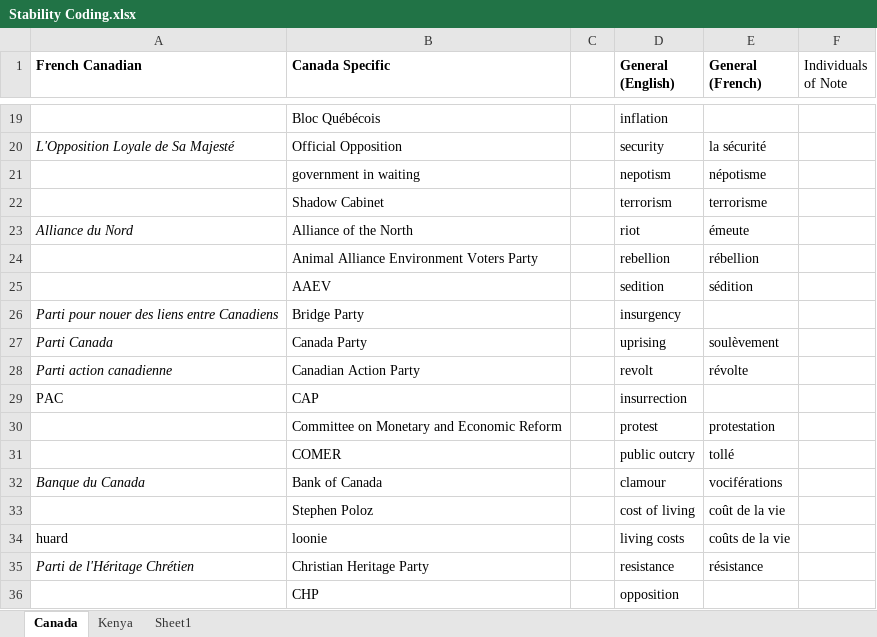
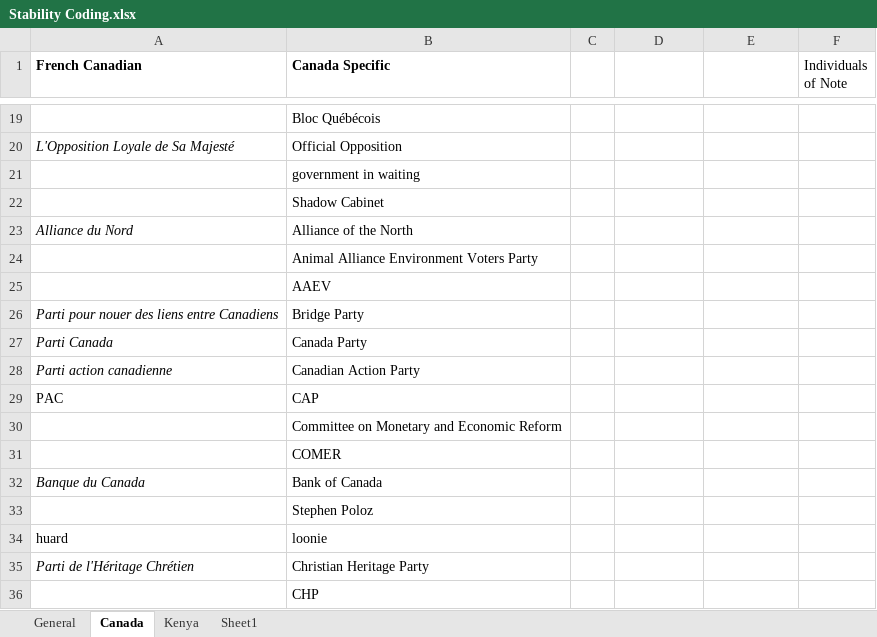
Before and after one commit to eospangler/StabilityProject2014, an Excel workbook: Stability Coding.xlsx, sheet Canada, drawn as a sheet; only a part is shown, gaps mark what is left out; values as stored, in another font and other column widths than the file's, no borders; the diff covers the shown part only; the diff names each change by its address in the sheet, - before the commit and + after, or states it on an @@ line.

```diff
--- a/Stability Coding.xlsx (sheet Canada)
+++ b/Stability Coding.xlsx (sheet Canada)
+sheet tab: General
-D1: General (English)
+D1: (empty)
-E1: General (French)
+E1: (empty)
-D19: inflation
+D19: (empty)
-D20: security
+D20: (empty)
-E20: la sécurité
+E20: (empty)
-D21: nepotism
+D21: (empty)
-E21: népotisme
+E21: (empty)
-D22: terrorism
+D22: (empty)
-E22: terrorisme
+E22: (empty)
-D23: riot
+D23: (empty)
-E23: émeute
+E23: (empty)
-D24: rebellion
+D24: (empty)
-E24: rébellion
+E24: (empty)
-D25: sedition
+D25: (empty)
-E25: sédition
+E25: (empty)
-D26: insurgency
+D26: (empty)
-D27: uprising
+D27: (empty)
-E27: soulèvement
+E27: (empty)
-D28: revolt
+D28: (empty)
-E28: révolte
+E28: (empty)
-D29: insurrection
+D29: (empty)
-D30: protest
+D30: (empty)
-E30: protestation
+E30: (empty)
-D31: public outcry
+D31: (empty)
-E31: tollé
+E31: (empty)
-D32: clamour
+D32: (empty)
-E32: vociférations
+E32: (empty)
-D33: cost of living
+D33: (empty)
-E33: coût de la vie
+E33: (empty)
-D34: living costs
+D34: (empty)
-E34: coûts de la vie
+E34: (empty)
-D35: resistance
+D35: (empty)
-E35: résistance
+E35: (empty)
-D36: opposition
+D36: (empty)
```
Also changed, not shown: 210 edited cells elsewhere in this sheet, sheet Kenya, 7 other files.
